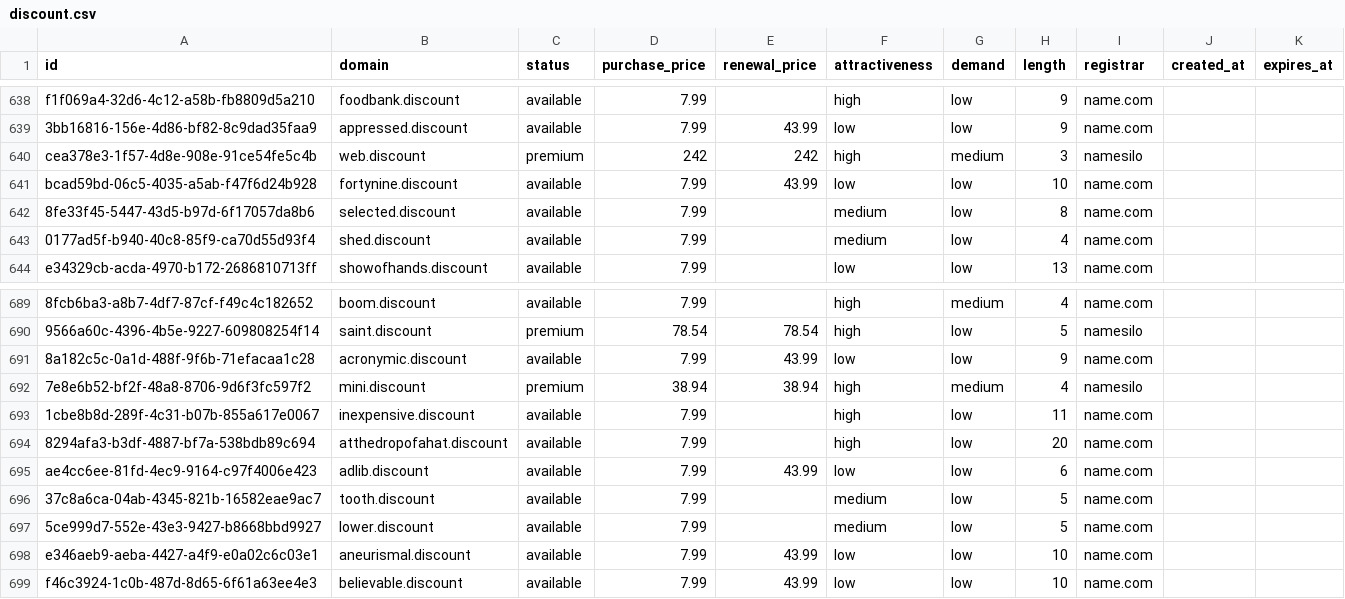
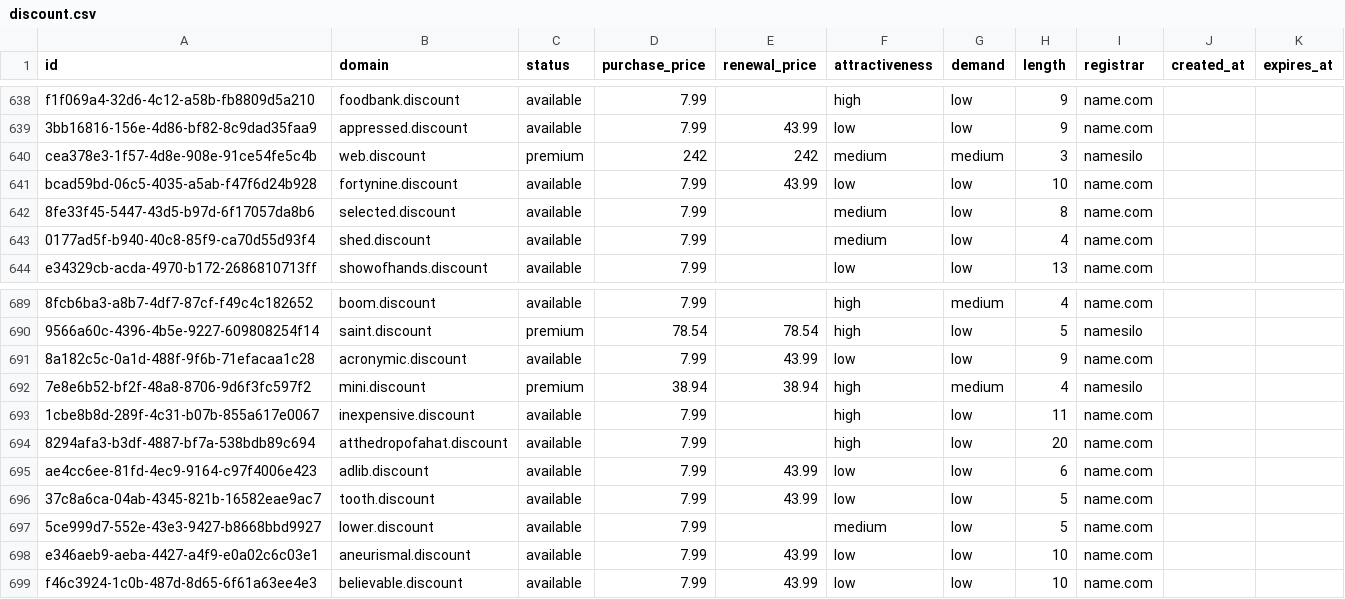
Before and after one commit to UniqueDomains/discount-oneword-domains, a CSV file: discount.csv, drawn as a sheet; only a part is shown, gaps mark what is left out; the diff names each change by its address in the sheet, - before the commit and + after, or states it on an @@ line.

Commit message:
Domains update

```diff
--- a/discount.csv
+++ b/discount.csv
-F640 (attractiveness): high
+F640 (attractiveness): medium
-E696 (renewal_price): (empty)
+E696 (renewal_price): 43.99
-F696 (attractiveness): medium
+F696 (attractiveness): low
```
Also changed, not shown: 4 other files.
